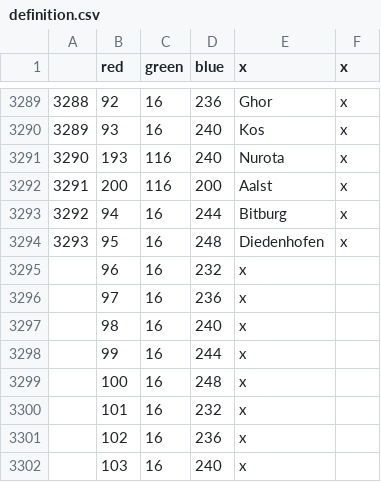
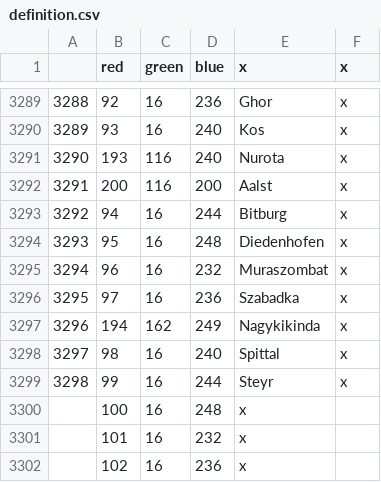
Before and after one commit to FeelsAtlasMan/Harald-s-Triumph-old-, a CSV file: [WIP]/[WIP]/map/definition.csv, drawn as a sheet; only a part is shown, gaps mark what is left out; the shorter side is filled out with more unchanged rows; addresses are those after the commit; the diff names each change by its address in the sheet, - before the commit and + after, or states it on an @@ line.

```diff
--- a/[WIP]/[WIP]/map/definition.csv
+++ b/[WIP]/[WIP]/map/definition.csv
@@ column A renumbered between rows 3295 and 3299 @@
-E3295 (x): x
+E3295 (x): Muraszombat
-F3295:F3296 (x): (empty)
+F3295:F3296 (x): x
-E3296 (x): x
+E3296 (x): Szabadka
+row 3297: 3296 | 194 | 162 | 249 | Nagykikinda | x
-E3298 (x): x
+E3298 (x): Spittal
-F3298:F3299 (x): (empty)
+F3298:F3299 (x): x
-E3299 (x): x
+E3299 (x): Steyr
```
Also changed, not shown: [WIP]/[WIP]/localisation/0000_NewEvents.csv, [WIP]/[WIP]/localisation/0000_map.csv, 32 other files.
